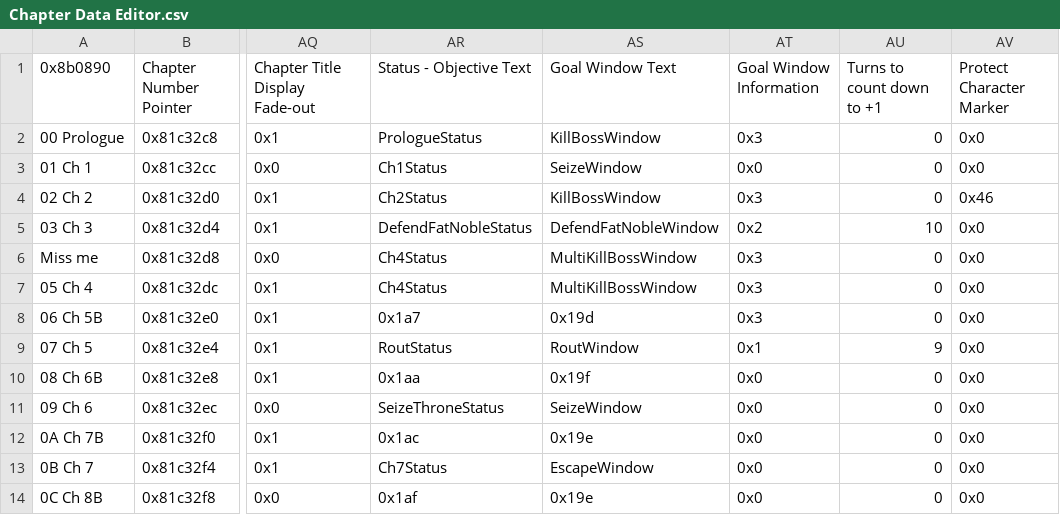
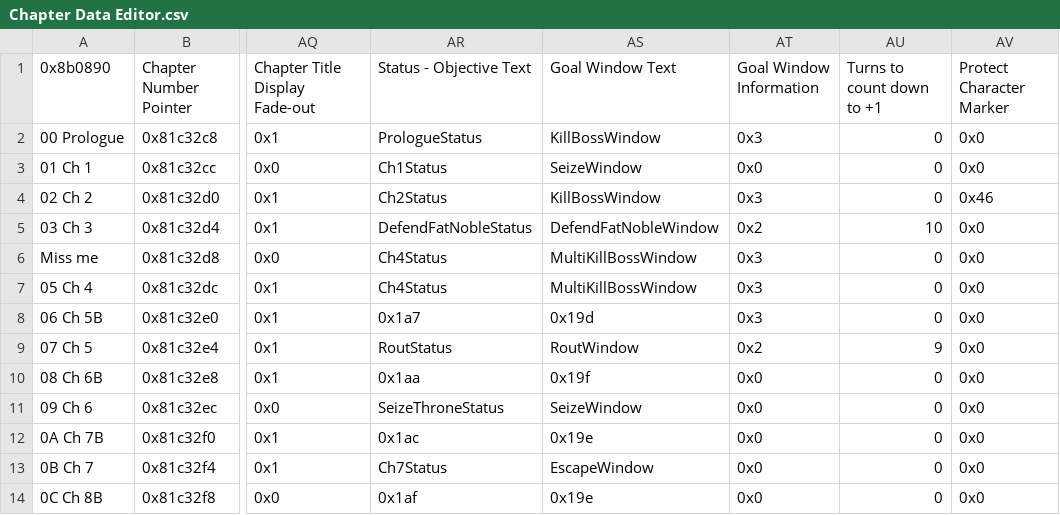
Before and after one commit to Zmr56/FallenFlameRep, a CSV file: Tables/FE8 Nightmare modules/Chapter data editor/Chapter Data Editor.csv, drawn as a sheet; only a part is shown, gaps mark what is left out; the diff names each change by its address in the sheet, - before the commit and + after, or states it on an @@ line.

```diff
--- a/Tables/FE8 Nightmare modules/Chapter data editor/Chapter Data Editor.csv
+++ b/Tables/FE8 Nightmare modules/Chapter data editor/Chapter Data Editor.csv
-AT9 (Goal Window Information): 0x1
+AT9 (Goal Window Information): 0x2
```
Also changed, not shown: 18 other files.
